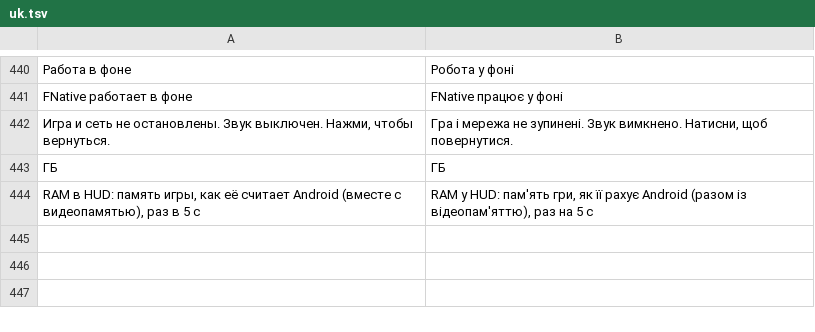
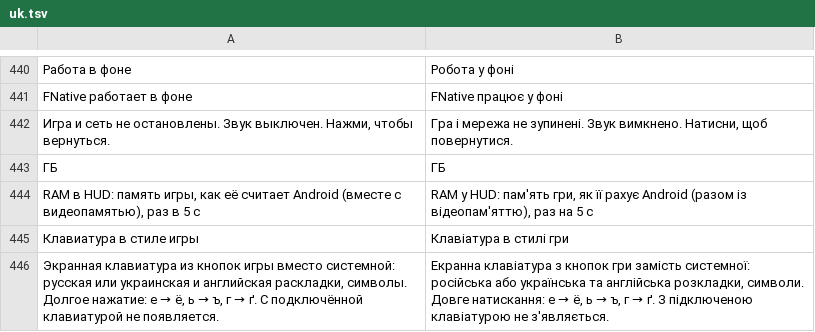
Before and after one commit to Fagarester/factory, a TSV file: android/app/src/main/assets/i18n/uk.tsv, drawn as a sheet; only a part is shown, gaps mark what is left out.

```diff
--- a/android/app/src/main/assets/i18n/uk.tsv
+++ b/android/app/src/main/assets/i18n/uk.tsv
@@ -444 +444,3 @@ FNative работает в фоне	FNative працює у фоні
 RAM в HUD: память игры, как её считает Android (вместе с видеопамятью), раз в 5 с	RAM у HUD: пам'ять гри, як її рахує Android (разом із відеопам'яттю), раз на 5 с
+Клавиатура в стиле игры	Клавіатура в стилі гри
+Экранная клавиатура из кнопок игры вместо системной: русская или украинская и английская раскладки, символы. Долгое нажатие: е → ё, ь → ъ, г → ґ. С подключённой клавиатурой не появляется.	Екранна клавіатура з кнопок гри замість системної: російська або українська та англійська розкладки, символи. Довге натискання: е → ё, ь → ъ, г → ґ. З підключеною клавіатурою не з'являється.
```
Also changed, not shown: android/app/src/main/assets/i18n/ar.tsv, android/app/src/main/assets/i18n/de.tsv, 18 other files.
